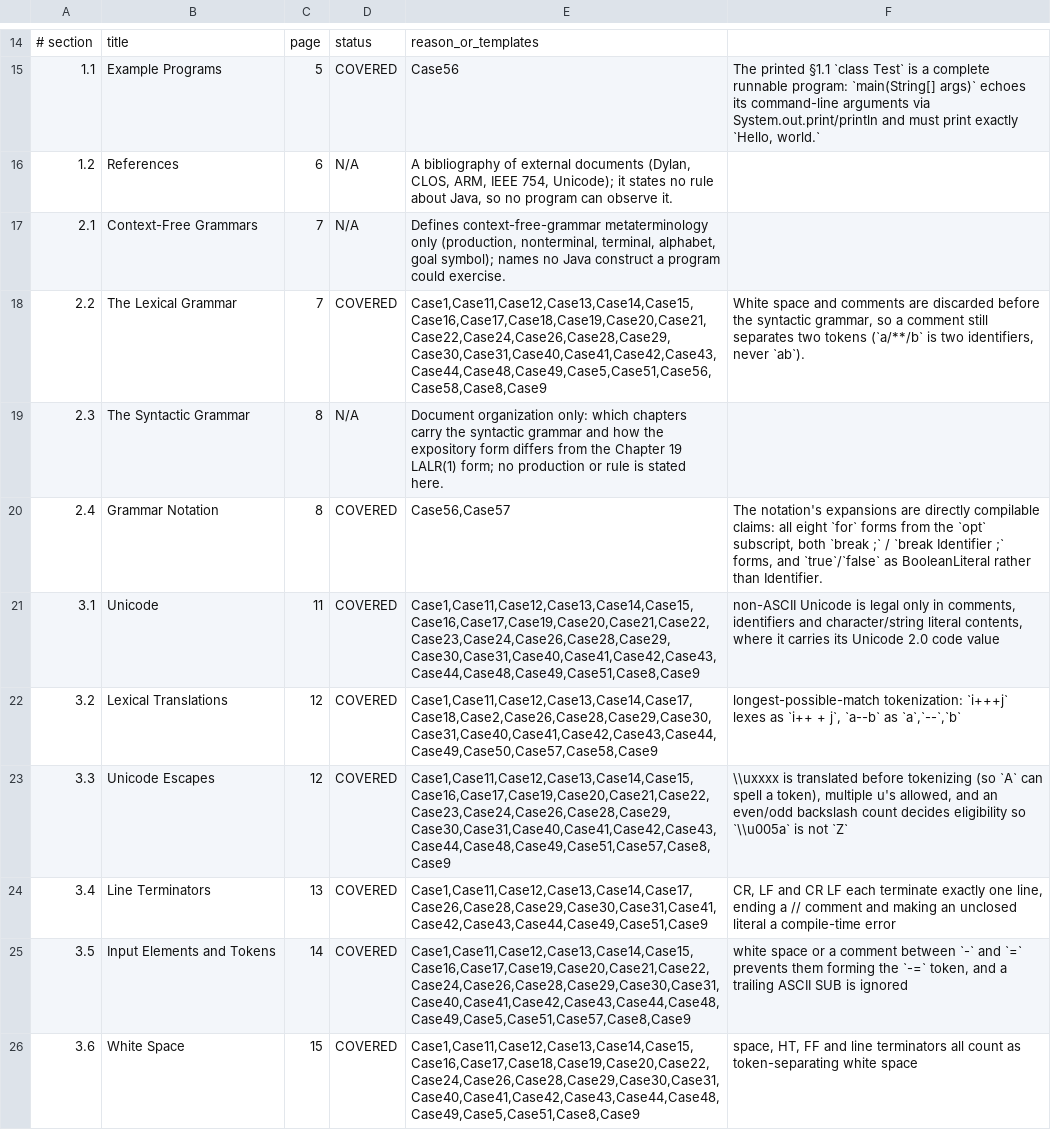
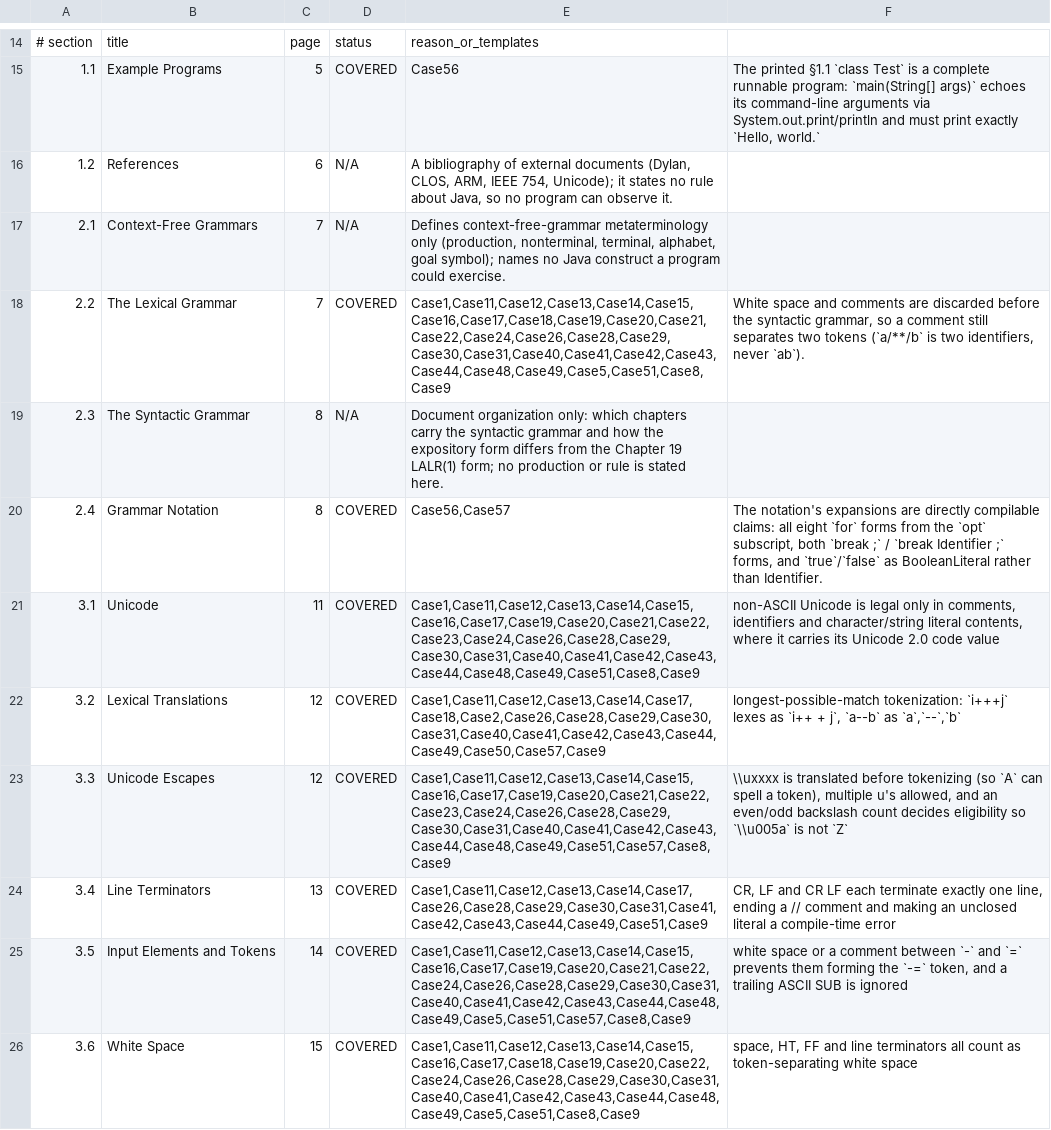
Before and after one commit to dan-eicher/javelina, a TSV file: conformance/jls-ledger.tsv, drawn as a sheet; only a part is shown, gaps mark what is left out; the diff covers the shown part only.

```diff
--- a/conformance/jls-ledger.tsv
+++ b/conformance/jls-ledger.tsv
@@ -17,3 +17,3 @@
 2.1	Context-Free Grammars	7	N/A	Defines context-free-grammar metaterminology only (production, nonterminal, terminal, alphabet, goal symbol); names no Java construct a program could exercise.	
-2.2	The Lexical Grammar	7	COVERED	Case1,Case11,Case12,Case13,Case14,Case15,Case16,Case17,Case18,Case19,Case20,Case21,Case22,Case24,Case26,Case28,Case29,Case30,Case31,Case40,Case41,Case42,Case43,Case44,Case48,Case49,Case5,Case51,Case56,Case58,Case8,Case9	White space and comments are discarded before the syntactic grammar, so a comment still separates two tokens (`a/**/b` is two identifiers, never `ab`).
+2.2	The Lexical Grammar	7	COVERED	Case1,Case11,Case12,Case13,Case14,Case15,Case16,Case17,Case18,Case19,Case20,Case21,Case22,Case24,Case26,Case28,Case29,Case30,Case31,Case40,Case41,Case42,Case43,Case44,Case48,Case49,Case5,Case51,Case8,Case9	White space and comments are discarded before the syntactic grammar, so a comment still separates two tokens (`a/**/b` is two identifiers, never `ab`).
 2.3	The Syntactic Grammar	8	N/A	Document organization only: which chapters carry the syntactic grammar and how the expository form differs from the Chapter 19 LALR(1) form; no production or rule is stated here.	
@@ -21,3 +21,3 @@
 3.1	Unicode	11	COVERED	Case1,Case11,Case12,Case13,Case14,Case15,Case16,Case17,Case19,Case20,Case21,Case22,Case23,Case24,Case26,Case28,Case29,Case30,Case31,Case40,Case41,Case42,Case43,Case44,Case48,Case49,Case51,Case8,Case9	non-ASCII Unicode is legal only in comments, identifiers and character/string literal contents, where it carries its Unicode 2.0 code value
-3.2	Lexical Translations	12	COVERED	Case1,Case11,Case12,Case13,Case14,Case17,Case18,Case2,Case26,Case28,Case29,Case30,Case31,Case40,Case41,Case42,Case43,Case44,Case49,Case50,Case57,Case58,Case9	longest-possible-match tokenization: `i+++j` lexes as `i++ + j`, `a--b` as `a`,`--`,`b`
+3.2	Lexical Translations	12	COVERED	Case1,Case11,Case12,Case13,Case14,Case17,Case18,Case2,Case26,Case28,Case29,Case30,Case31,Case40,Case41,Case42,Case43,Case44,Case49,Case50,Case57,Case9	longest-possible-match tokenization: `i+++j` lexes as `i++ + j`, `a--b` as `a`,`--`,`b`
 3.3	Unicode Escapes	12	COVERED	Case1,Case11,Case12,Case13,Case14,Case15,Case16,Case17,Case19,Case20,Case21,Case22,Case23,Case24,Case26,Case28,Case29,Case30,Case31,Case40,Case41,Case42,Case43,Case44,Case48,Case49,Case51,Case57,Case8,Case9	\\uxxxx is translated before tokenizing (so `A` can spell a token), multiple u's allowed, and an even/odd backslash count decides eligibility so `\\u005a` is not `Z`
```
Also changed, not shown: 36 edited cells elsewhere in this file, 4 other files.
